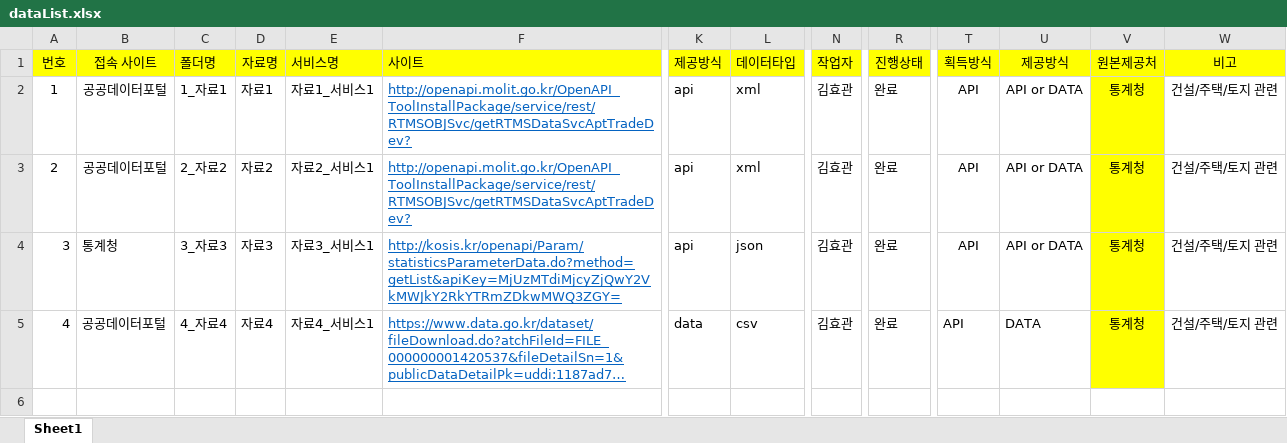
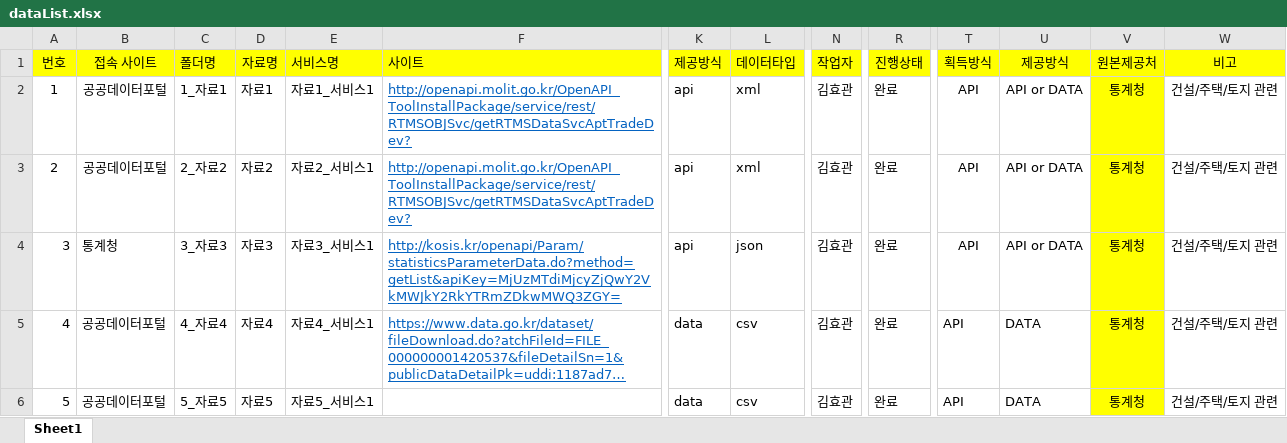
Before and after one commit to jye5943/All, an Excel workbook: data/inbound/dataList.xlsx, sheet Sheet1, drawn as a sheet; only a part is shown, gaps mark what is left out; long unchanged cells end in …; values as stored, in another font and other column widths than the file's, no borders; rows hold the shown columns only; the diff names each change by its address in the sheet, - before the commit and + after, or states it on an @@ line.

```diff
--- a/data/inbound/dataList.xlsx (sheet Sheet1)
+++ b/data/inbound/dataList.xlsx (sheet Sheet1)
+row 6: 5 | 공공데이터포털 | 5_자료5 | 자료5 | 자료5_서비스1 |  | data | csv | 김효관 | 완료 | API | DATA | 통계청 | 건설/주택/토지 관련
```
Also changed, not shown: 1 other file.
